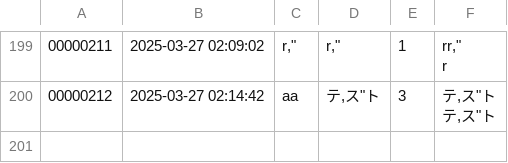
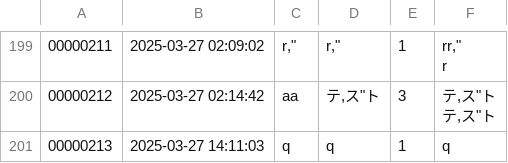
Before and after one commit to stskri/book-records, a CSV file: book_records.csv, drawn as a sheet; only a part is shown, gaps mark what is left out.

```diff
--- a/book_records.csv
+++ b/book_records.csv
@@ -231 +231,2 @@ r"
 テ,ス""ト"
+"00000213","2025-03-27 14:11:03","q","q","1","q"
```
Also changed, not shown: 4 other files.
